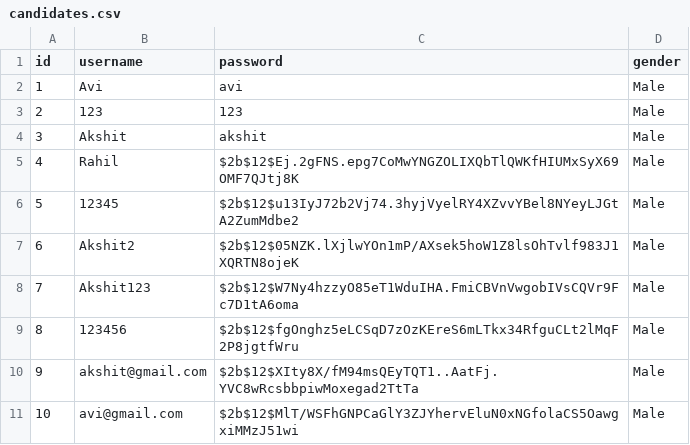
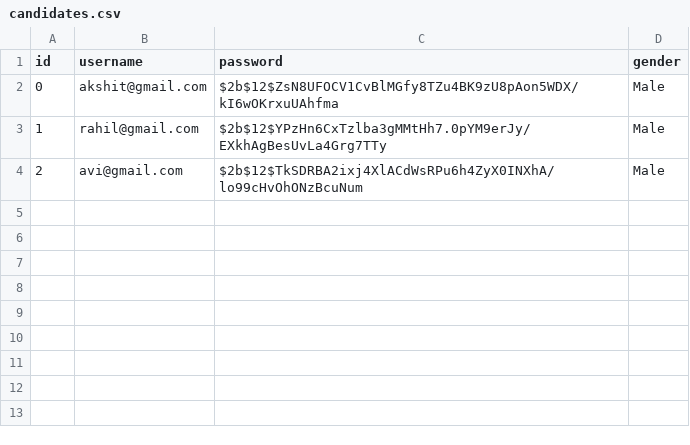
Before and after one commit to avi212003/-Online-Exam-Monitoring-System, a CSV file: backend/candidates.csv, drawn as a sheet.

```diff
--- a/backend/candidates.csv
+++ b/backend/candidates.csv
@@ -1,11 +1,4 @@
 id,username,password,gender
-1,Avi,avi,Male
-2,123,123,Male
-3,Akshit,akshit,Male
-4,Rahil,$2b$12$Ej.2gFNS.epg7CoMwYNGZOLIXQbTlQWKfHIUMxSyX69OMF7QJtj8K,Male
-5,12345,$2b$12$u13IyJ72b2Vj74.3hyjVyelRY4XZvvYBel8NYeyLJGtA2ZumMdbe2,Male
-6,Akshit2,$2b$12$05NZK.lXjlwYOn1mP/AXsek5hoW1Z8lsOhTvlf983J1XQRTN8ojeK,Male
-7,Akshit123,$2b$12$W7Ny4hzzyO85eT1WduIHA.FmiCBVnVwgobIVsCQVr9Fc7D1tA6oma,Male
-8,123456,$2b$12$fgOnghz5eLCSqD7zOzKEreS6mLTkx34RfguCLt2lMqF2P8jgtfWru,Male
-9,akshit@gmail.com,$2b$12$XIty8X/fM94msQEyTQT1..AatFj.YVC8wRcsbbpiwMoxegad2TtTa,Male
-10,avi@gmail.com,$2b$12$MlT/WSFhGNPCaGlY3ZJYhervEluN0xNGfolaCS5OawgxiMMzJ51wi,Male
+0,akshit@gmail.com,$2b$12$ZsN8UFOCV1CvBlMGfy8TZu4BK9zU8pAon5WDX/kI6wOKrxuUAhfma,Male
+1,rahil@gmail.com,$2b$12$YPzHn6CxTzlba3gMMtHh7.0pYM9erJy/EXkhAgBesUvLa4Grg7TTy,Male
+2,avi@gmail.com,$2b$12$TkSDRBA2ixj4XlACdWsRPu6h4ZyX0INXhA/lo99cHvOhONzBcuNum,Male
```
Also changed, not shown: 11 other files.
